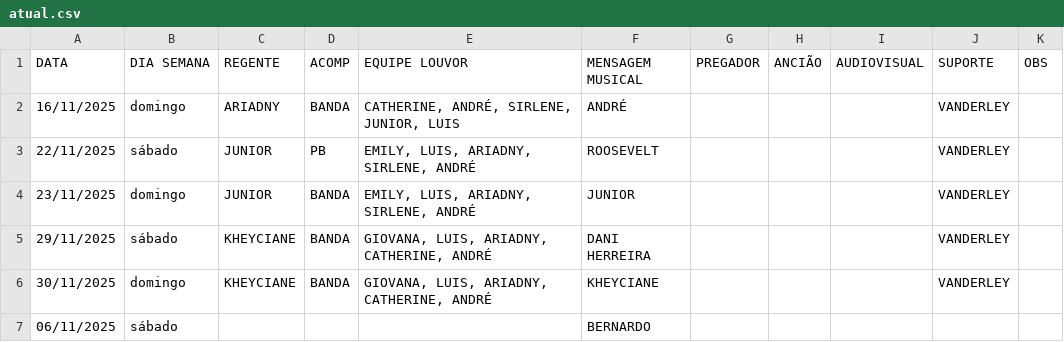
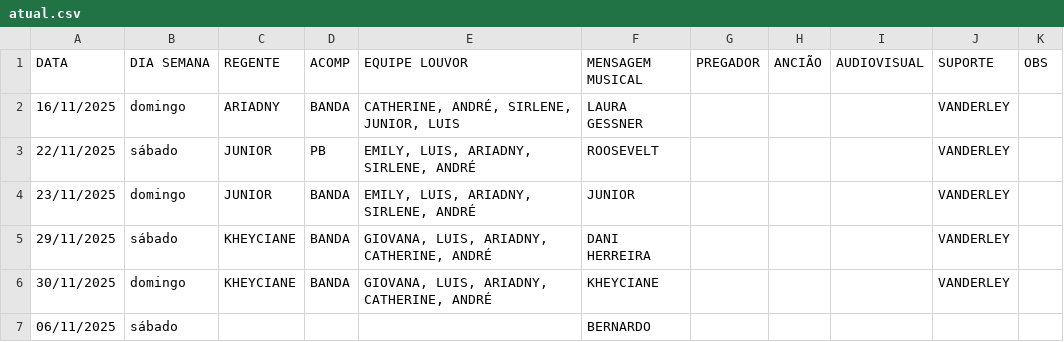
Before and after one commit to NatanBudny/EscalaMusica, a CSV file: docs/atual.csv, drawn as a sheet.

Commit message:
Modify musical message for 16/11/2025 entry
Updated the musical message for the date 16/11/2025.

```diff
--- a/docs/atual.csv
+++ b/docs/atual.csv
@@ -1,3 +1,3 @@
 DATA,DIA SEMANA,REGENTE,ACOMP,EQUIPE LOUVOR,MENSAGEM MUSICAL,PREGADOR,ANCIÃO,AUDIOVISUAL,SUPORTE,OBS
-16/11/2025,domingo,ARIADNY,BANDA,"CATHERINE, ANDRÉ, SIRLENE, JUNIOR, LUIS",ANDRÉ,,,,VANDERLEY,
+16/11/2025,domingo,ARIADNY,BANDA,"CATHERINE, ANDRÉ, SIRLENE, JUNIOR, LUIS",LAURA GESSNER,,,,VANDERLEY,
 22/11/2025,sábado,JUNIOR,PB,"EMILY, LUIS, ARIADNY, SIRLENE, ANDRÉ",ROOSEVELT,,,,VANDERLEY,
```
